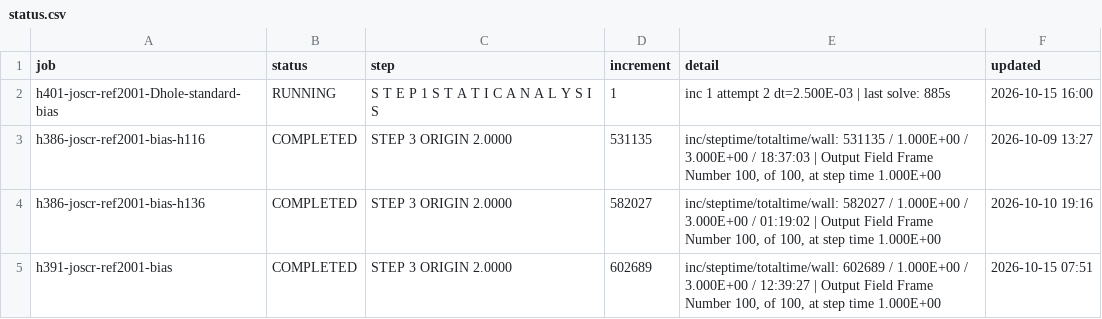
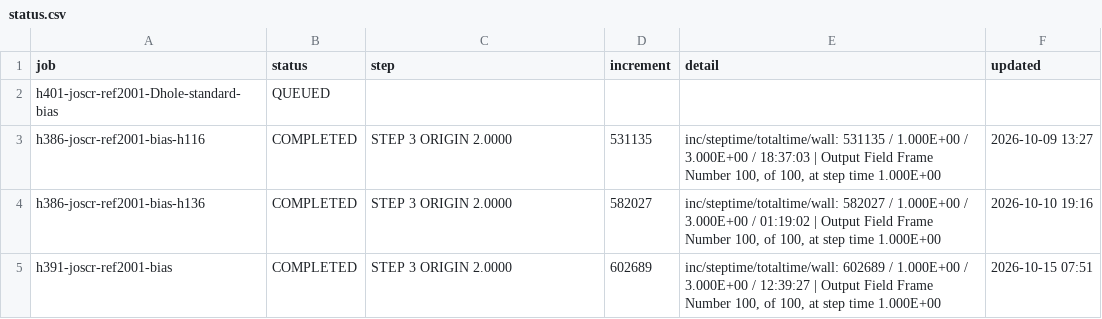
Before and after one commit to ChenYu-K/work_monitor, a CSV file: abaqus/rai/status.csv, drawn as a sheet.

```diff
--- a/abaqus/rai/status.csv
+++ b/abaqus/rai/status.csv
@@ -1,3 +1,3 @@
 "job","status","step","increment","detail","updated"
-"h401-joscr-ref2001-Dhole-standard-bias","RUNNING","S T E P 1 S T A T I C A N A L Y S I S","1","inc 1 attempt 2 dt=2.500E-03 | last solve: 885s","2026-10-15 16:00"
+"h401-joscr-ref2001-Dhole-standard-bias","QUEUED","","","",""
 "h386-joscr-ref2001-bias-h116","COMPLETED","STEP 3  ORIGIN 2.0000","531135","inc/steptime/totaltime/wall: 531135 / 1.000E+00 / 3.000E+00 / 18:37:03 | Output Field Frame Number   100, of    100, at step time 1.000E+00","2026-10-09 13:27"
```
Also changed, not shown: 3 other files.
